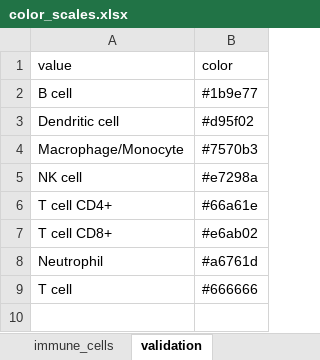
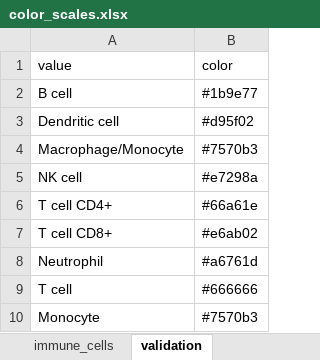
Before and after one commit to icbi-lab/immune_deconvolution_benchmark, an Excel workbook: tables/color_scales.xlsx, sheet validation, drawn as a sheet; values as stored, in another font and other column widths than the file's, no borders; the diff names each change by its address in the sheet, - before the commit and + after, or states it on an @@ line.

Commit message:
improve validation figures.

```diff
--- a/tables/color_scales.xlsx (sheet validation)
+++ b/tables/color_scales.xlsx (sheet validation)
+row 10: Monocyte | #7570b3
```
Also changed, not shown: sheet cell_types, 2 other files.
